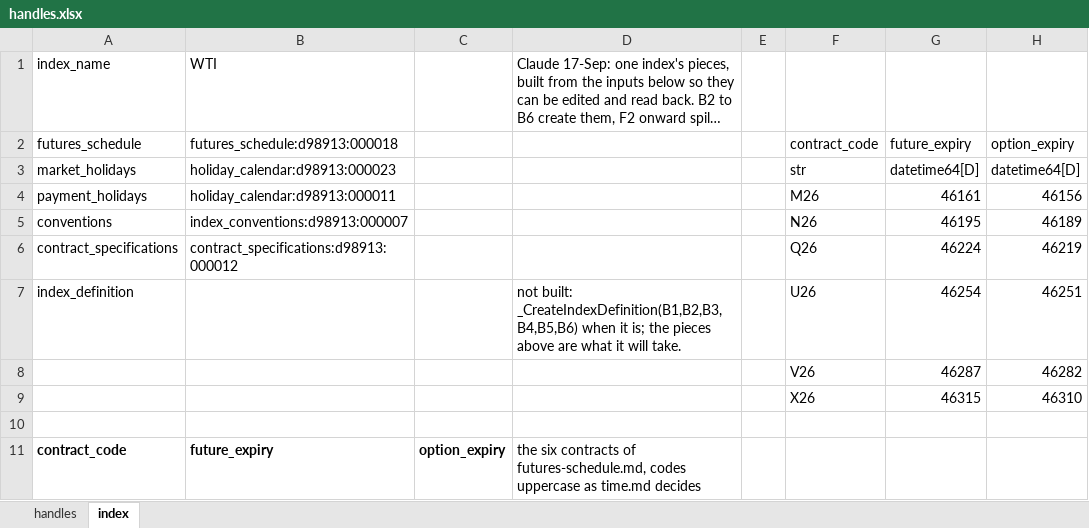
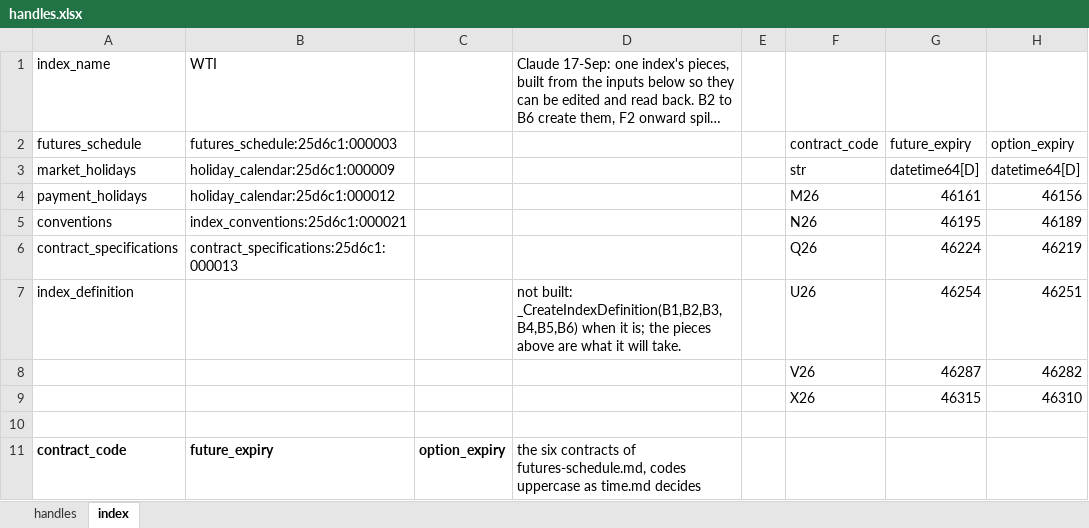
Before and after one commit to gobbles404/catalyst, an Excel workbook: workbooks/handles.xlsx, sheet index, drawn as a sheet; only a part is shown; long unchanged cells end in …; values as stored, in another font and other column widths than the file's, no borders; the diff names each change by its address in the sheet, - before the commit and + after, or states it on an @@ line.

Commit message:
feat(library): the market over any history, one quote per contract from the first unfixed period's (#106)

```diff
--- a/workbooks/handles.xlsx (sheet index)
+++ b/workbooks/handles.xlsx (sheet index)
-B2: futures_schedule:d98913:000018
+B2: futures_schedule:25d6c1:000003
-B3: holiday_calendar:d98913:000023
+B3: holiday_calendar:25d6c1:000009
-B4: holiday_calendar:d98913:000011
+B4: holiday_calendar:25d6c1:000012
-B5: index_conventions:d98913:000007
+B5: index_conventions:25d6c1:000021
-B6: contract_specifications:d98913:000012
+B6: contract_specifications:25d6c1:000013
```
Also changed, not shown: sheet handles, 22 other files.
